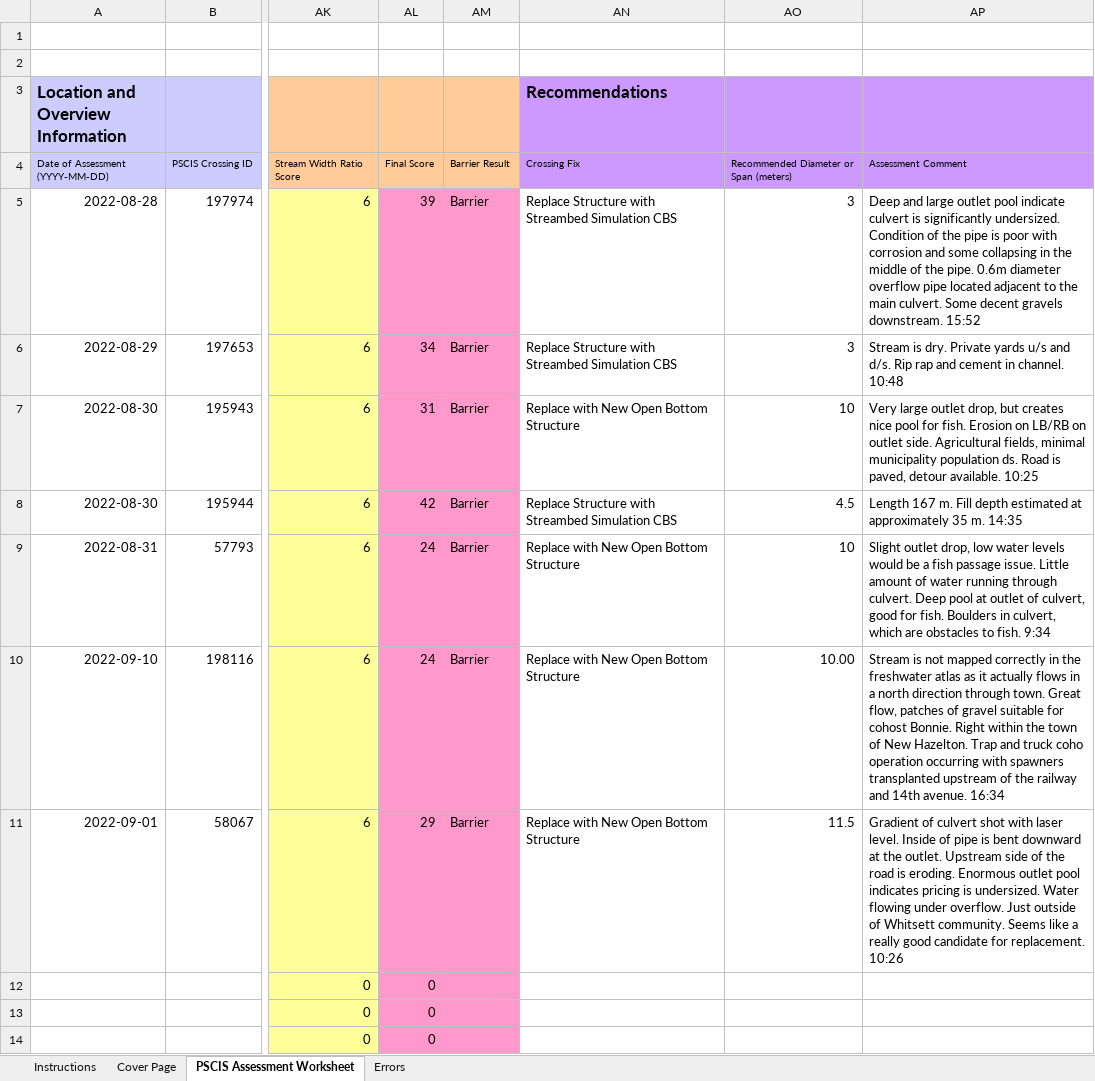
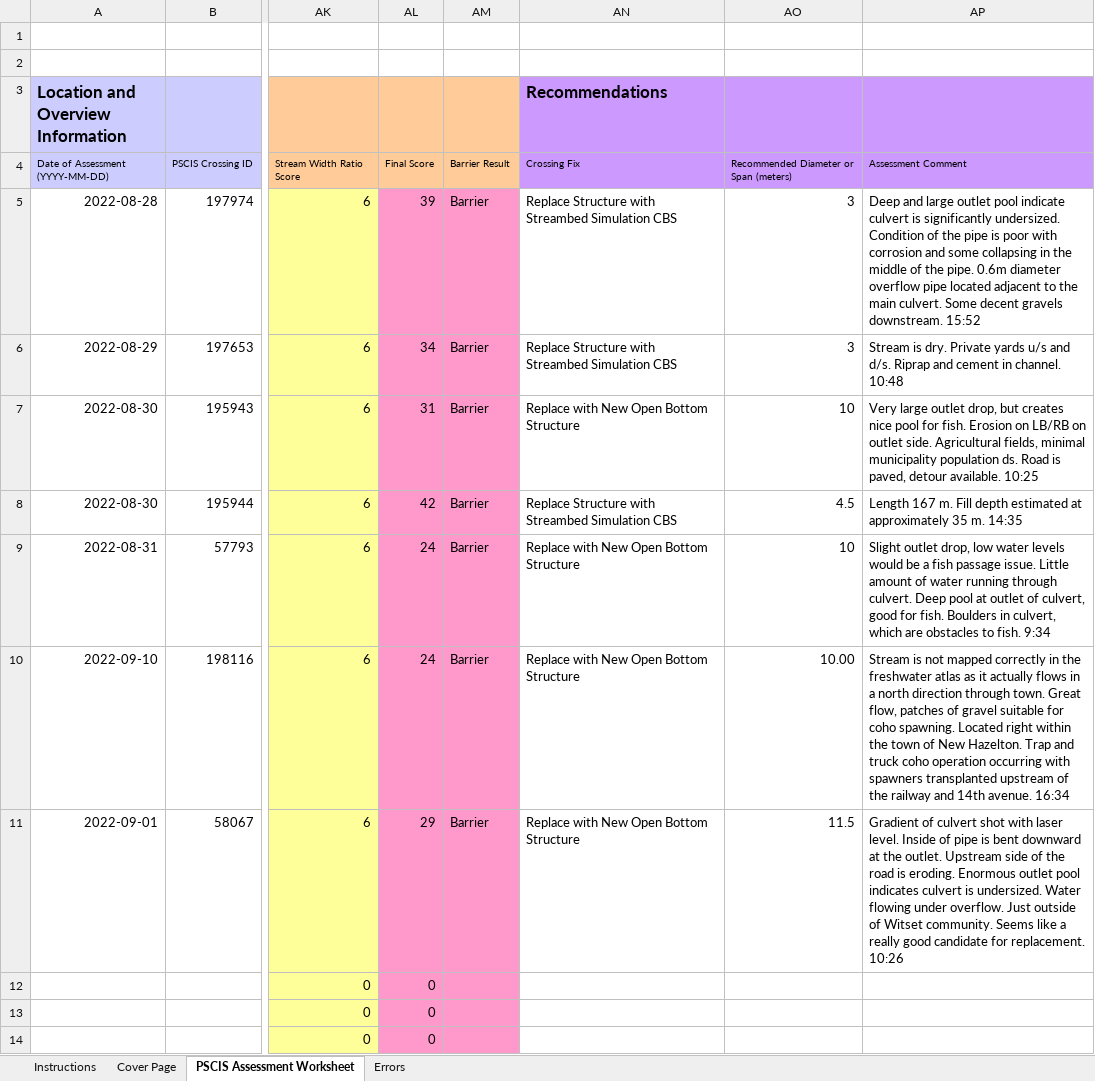
Before and after one commit to NewGraphEnvironment/fish_passage_bulkley_2022_reporting, an Excel workbook: data/pscis_phase2.xlsm, sheet PSCIS Assessment Worksheet, drawn as a sheet; only a part is shown, gaps mark what is left out; values as stored, in another font and other column widths than the file's, no borders; charts and pictures and conditional formats not drawn; the diff names each change by its address in the sheet, - before the commit and + after, or states it on an @@ line.

```diff
--- a/data/pscis_phase2.xlsm (sheet PSCIS Assessment Worksheet)
+++ b/data/pscis_phase2.xlsm (sheet PSCIS Assessment Worksheet)
-AP6: …and d/s. Rip rap and cement…
+AP6: …and d/s. Riprap and cement…
-AP10: …suitable for cohost Bonnie. Right within the…
+AP10: …suitable for coho spawning. Located right within the…
-AP11: …pool indicates pricing is undersized. Water flowing under overflow. Just outside of Whitsett community. Seems…
+AP11: …pool indicates culvert is undersized. Water flowing under overflow. Just outside of Witset community. Seems…
```
Also changed, not shown: data/pscis_reassessments.xlsm.
